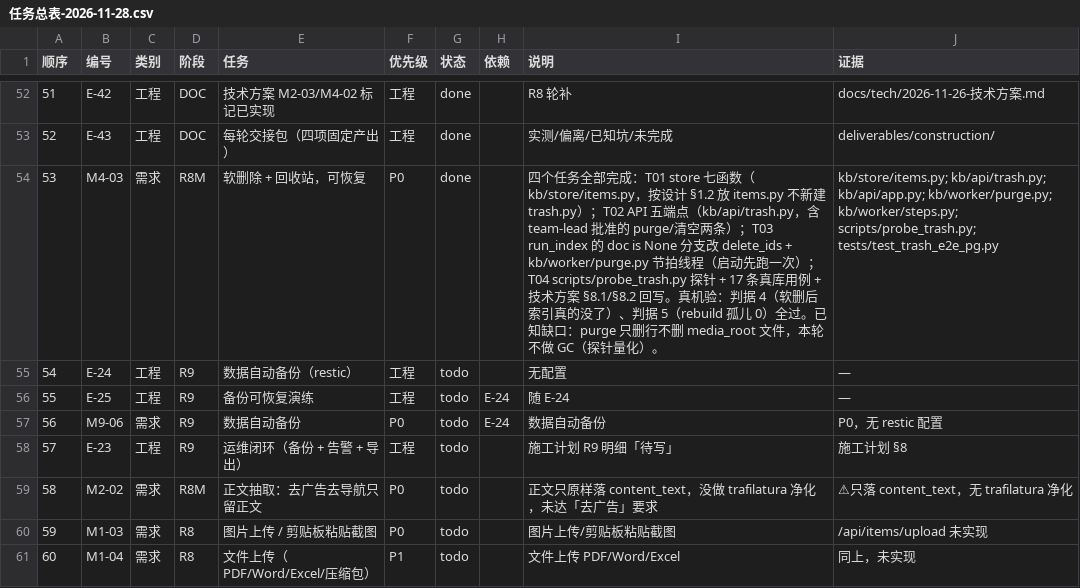
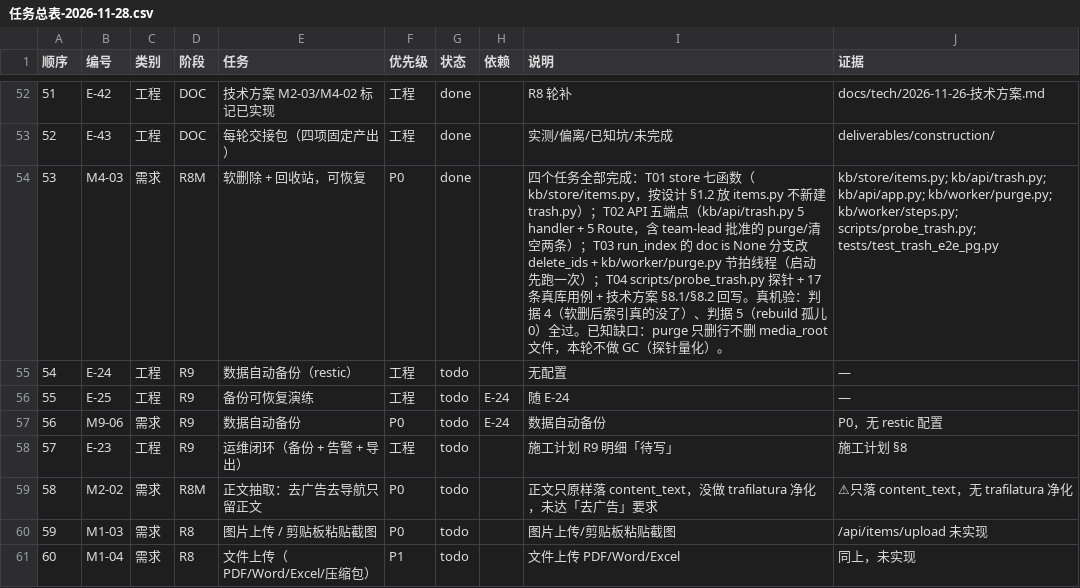
Before and after one commit to cooler1oo/knowledge-base, a CSV file: 任务总表-2026-11-28.csv, drawn as a sheet; only a part is shown, gaps mark what is left out.

Commit message:
feat(api): 回收站五个端点实现与路由（M4-03 T02 之一）
## 五个端点（含 team-lead 批准的两个）

| # | 方法 | 路径 | 成功 | 失败 |
|---|---|---|---|---|
| 1 | DELETE | `/api/items/{id}` | 200 | 404 |
| 2 | POST | `/api/items/{id}/restore` | 200 | 404 / 409 |
| 3 | GET | `/api/trash` | 200 | 400 |
| 4 | DELETE | `/api/items/{id}/purge` | 200 | 404 |
| 5 | DELETE | `/api/trash` | 200 | — |

第 4、5 条是 team-lead 批准新增的（技术方案 §8.1 原表只有 3 条）。理由：
没有它们，「清空」就是唯一的永久删除按钮，用户看到回收站里有一条不想留的时
只能把其余想留的一起永久删掉。

## 五条都不进 `PUBLIC_PATHS`

回收站里躺着已删内容的标题，未登录不该看到。

## 同一路径的 GET 与 DELETE 各写一条 Route

不写成 `methods=["GET","DELETE"]`：与既有 PATCH 那条同一个理由——
`list_trash` 与 `purge_all` 是两个完全不同的动作，塞进一个 handler 会让
「一次误发的 DELETE 走了读分支」这种事故无法从代码结构上看出来。

## 为什么不复用 `kb/api/items.py`

那一层已有 4 条路由，再塞 5 个端点会变成「一个 handler 文件管两件事」。
**api 层按资源分文件，store 层按表分文件**——两层切分口径不同，这是刻意的
（设计 §1.2）。

`_error` 也不复用：回收站的 409 要多带 `conflictItemId`，这里写自己的
（签名多一个 `extra`），重复三行代码换来「这个文件的错误响应长什么样」
可以在一处读完。

验证：
- `python -m pytest tests/test_api_trash.py -q` → 23 passed（用例在下一笔）
- 本机全量 → **1477 passed, 0 failed**
- `mypy kb` → Success, 70 files
- `ruff check` → All checks passed
- `eng_checks --arch` → 通过

```diff
--- a/任务总表-2026-11-28.csv
+++ b/任务总表-2026-11-28.csv
@@ -53,3 +53,3 @@
 52,E-43,工程,DOC,每轮交接包（四项固定产出）,工程,done,,实测/偏离/已知坑/未完成,deliverables/construction/
-53,M4-03,需求,R8M,软删除 + 回收站，可恢复,P0,done,,四个任务全部完成：T01 store 七函数（kb/store/items.py，按设计 §1.2 放 items.py 不新建 trash.py）；T02 API 五端点（kb/api/trash.py，含 team-lead 批准的 purge/清空两条）；T03 run_index 的 doc is None 分支改 delete_ids + kb/worker/purge.py 节拍线程（启动先跑一次）；T04 scripts/probe_trash.py 探针 + 17 条真库用例 + 技术方案 §8.1/§8.2 回写。真机验：判据 4（软删后索引真的没了）、判据 5（rebuild 孤儿 0）全过。已知缺口：purge 只删行不删 media_root 文件，本轮不做 GC（探针量化）。,kb/store/items.py; kb/api/trash.py; kb/api/app.py; kb/worker/purge.py; kb/worker/steps.py; scripts/probe_trash.py; tests/test_trash_e2e_pg.py
+53,M4-03,需求,R8M,软删除 + 回收站，可恢复,P0,done,,四个任务全部完成：T01 store 七函数（kb/store/items.py，按设计 §1.2 放 items.py 不新建 trash.py）；T02 API 五端点（kb/api/trash.py 5 handler + 5 Route，含 team-lead 批准的 purge/清空两条）；T03 run_index 的 doc is None 分支改 delete_ids + kb/worker/purge.py 节拍线程（启动先跑一次）；T04 scripts/probe_trash.py 探针 + 17 条真库用例 + 技术方案 §8.1/§8.2 回写。真机验：判据 4（软删后索引真的没了）、判据 5（rebuild 孤儿 0）全过。已知缺口：purge 只删行不删 media_root 文件，本轮不做 GC（探针量化）。,kb/store/items.py; kb/api/trash.py; kb/api/app.py; kb/worker/purge.py; kb/worker/steps.py; scripts/probe_trash.py; tests/test_trash_e2e_pg.py
 54,E-24,工程,R9,数据自动备份（restic）,工程,todo,,无配置,—
```
Also changed, not shown: 2 other files.
